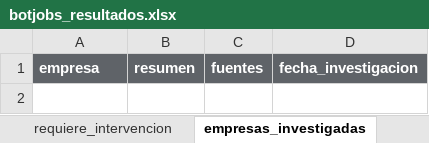
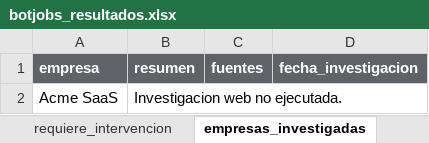
Before and after one commit to Alsegurarp/jobScraping, an Excel workbook: output/botjobs_resultados.xlsx, sheet empresas_investigadas, drawn as a sheet; values as stored, in another font and other column widths than the file's, no borders; the diff names each change by its address in the sheet, - before the commit and + after, or states it on an @@ line.

```diff
--- a/output/botjobs_resultados.xlsx (sheet empresas_investigadas)
+++ b/output/botjobs_resultados.xlsx (sheet empresas_investigadas)
+row 2: Acme SaaS | Investigacion web no ejecutada.
```
Also changed, not shown: sheet vacantes_detectadas, sheet descartadas, sheet requiere_intervencion, sheet preseleccionadas, sheet resumen_ejecucion, 7 other files.
